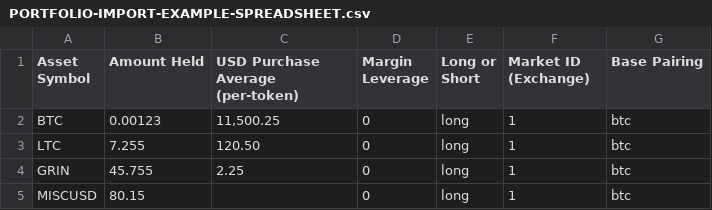
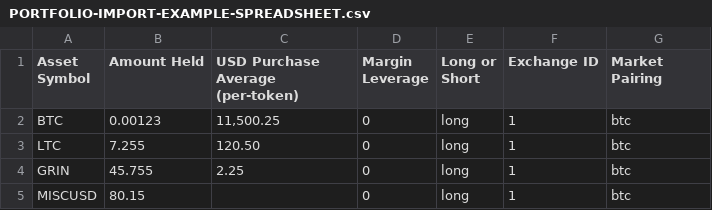
Before and after one commit to BensonP8/Open_Crypto_Tracker, a CSV file: PORTFOLIO-IMPORT-EXAMPLE-SPREADSHEET.csv, drawn as a sheet.

Commit message:
More bug fixes / UX improvements
-Bug fix for BTC markets fields (from consolidating API call logic last release)
-Better error handling when importing slightly malformed CSV spreadsheet data
-Improved spreadsheet column names UX

```diff
--- a/PORTFOLIO-IMPORT-EXAMPLE-SPREADSHEET.csv
+++ b/PORTFOLIO-IMPORT-EXAMPLE-SPREADSHEET.csv
@@ -1,2 +1,2 @@
-"Asset Symbol","Amount Held","USD Purchase Average (per-token)","Margin Leverage","Long or Short","Market ID (Exchange)","Base Pairing"
+"Asset Symbol","Amount Held","USD Purchase Average (per-token)","Margin Leverage","Long or Short","Exchange ID","Market Pairing"
 BTC,0.00123,"11,500.25",0,long,1,btc
```
Also changed, not shown: 6 other files.
